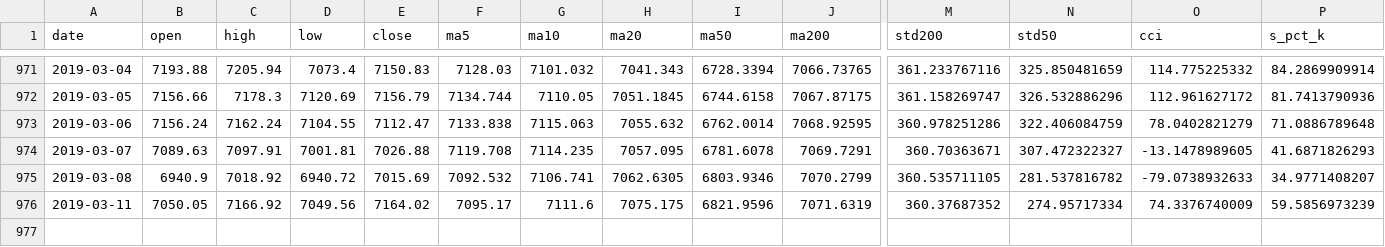
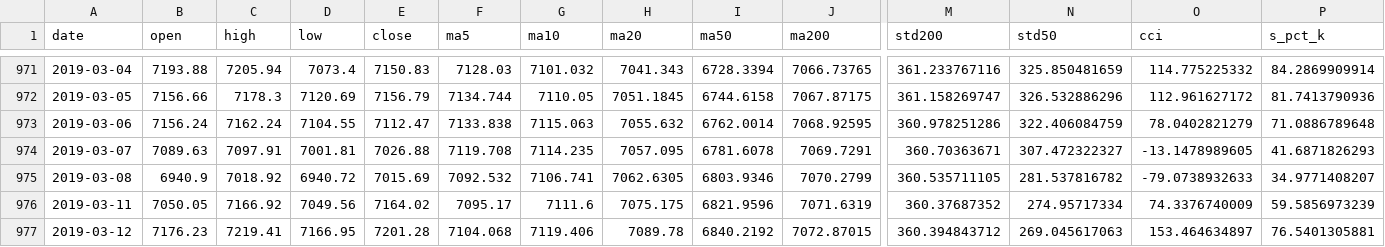
Before and after one commit to zhaoy99/outputs, a CSV file: nasdaq/nasdaq.index.metrics.csv, drawn as a sheet; only a part is shown, gaps mark what is left out; rows hold the shown columns only; the diff names each change by its address in the sheet, - before the commit and + after, or states it on an @@ line.

```diff
--- a/nasdaq/nasdaq.index.metrics.csv
+++ b/nasdaq/nasdaq.index.metrics.csv
+row 977: 2019-03-12 | 7176.23 | 7219.41 | 7166.95 | 7201.28 | 7104.068 | 7119.406 | 7089.78 | 6840.2192 | 7072.87015 | 360.394843712 | 269.045617063 | 153.464634897 | 76.5401305881
```
Also changed, not shown: nasdaq/nasdaq.2018-01-01.rtn.csv, nasdaq/nasdaq.index.trend.csv, 4 other files.
